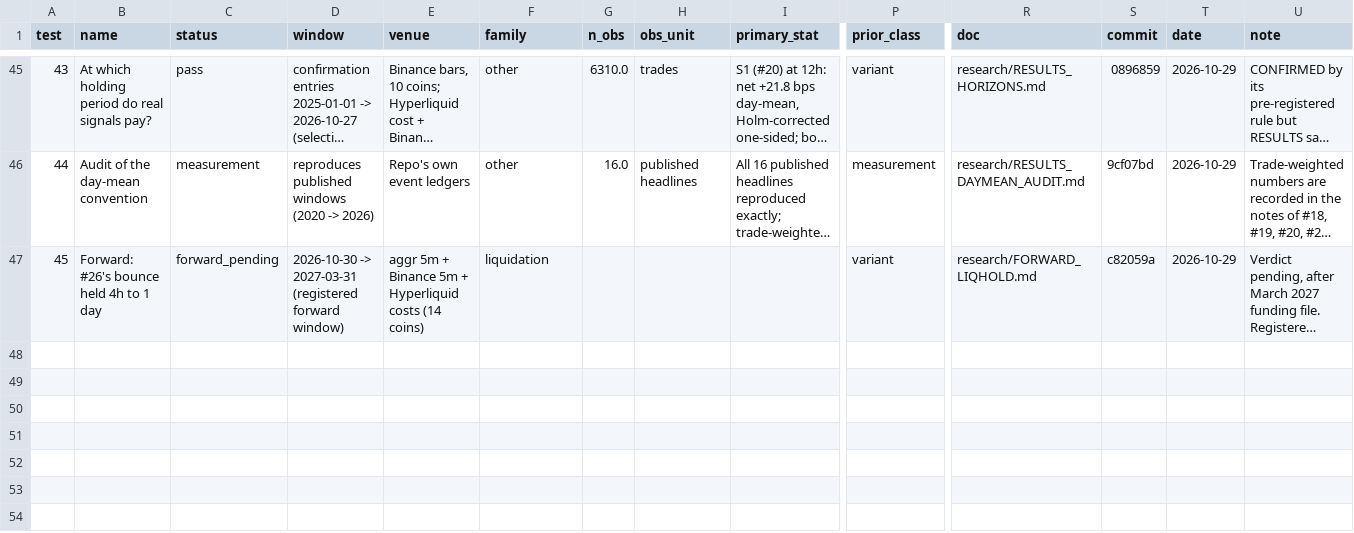
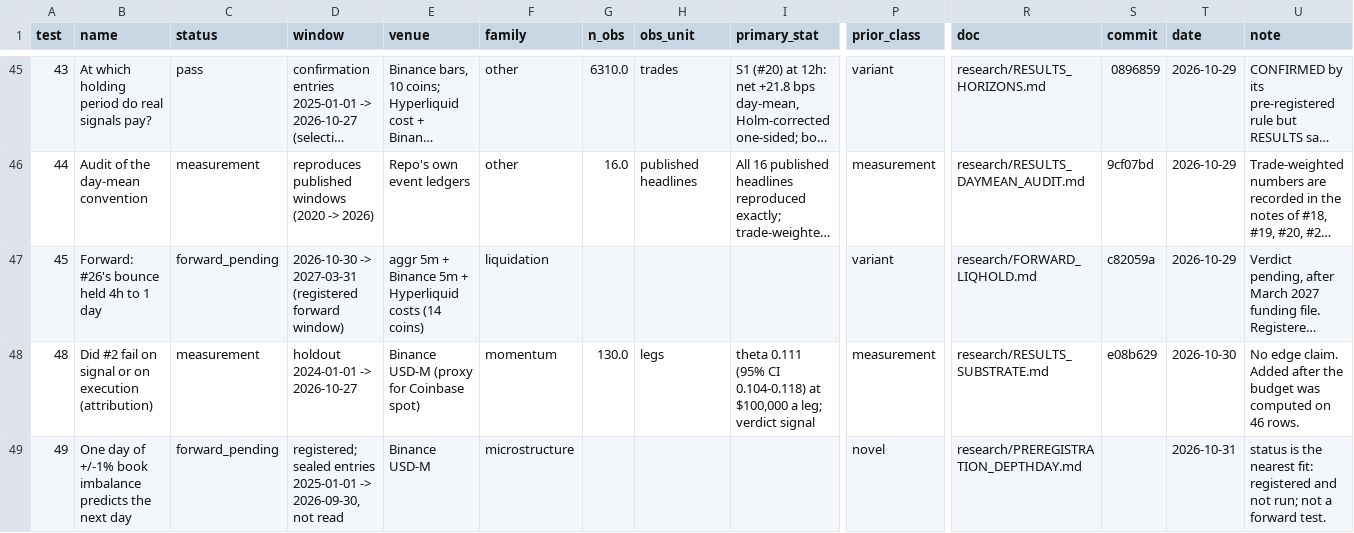
Before and after one commit to 7rido/espero, a CSV file: research/trials_scored.csv, drawn as a sheet; only a part is shown, gaps mark what is left out; long unchanged cells end in …; rows hold the shown columns only; the diff names each change by its address in the sheet, - before the commit and + after, or states it on an @@ line.

```diff
--- a/research/trials_scored.csv
+++ b/research/trials_scored.csv
+row 48: 48 | Did #2 fail on signal or on execution (attribution) | measurement | holdout 2024-01-01 -> 2026-10-27 | Binance USD-M (proxy for Coinbase spot) | momentum | 130.0 | legs | theta 0.111 (95% CI 0.104-0.118) at $100,000 a leg; verdict signal | measurement | research/RESULTS_SUBSTRATE.md | e08b629 | 2026-10-30 | No edge claim. Added after the budget was computed on 46 rows.
+row 49: 49 | One day of +/-1% book imbalance predicts the next day | forward_pending | registered; sealed entries 2025-01-01 -> 2026-09-30, not read | Binance USD-M | microstructure |  |  |  | novel | research/PREREGISTRATION_DEPTHDAY.md |  | 2026-10-31 | status is the nearest fit: registered and not run; not a forward test.
```
Also changed, not shown: research/trials_dsr.csv, 2 other files.
